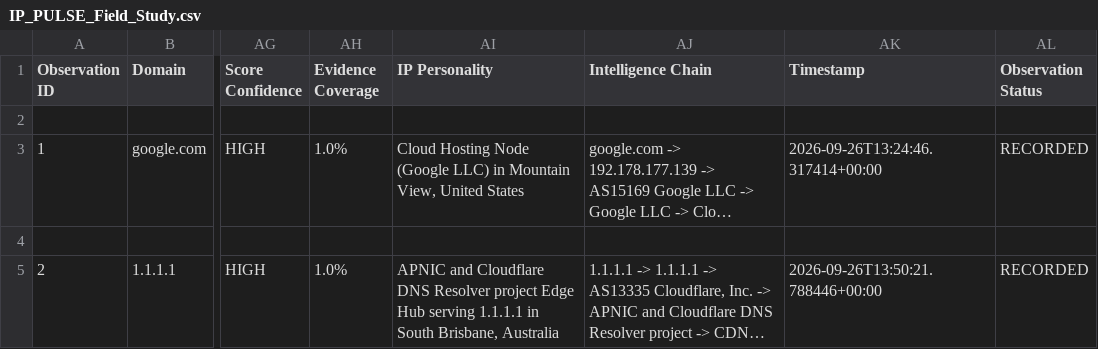
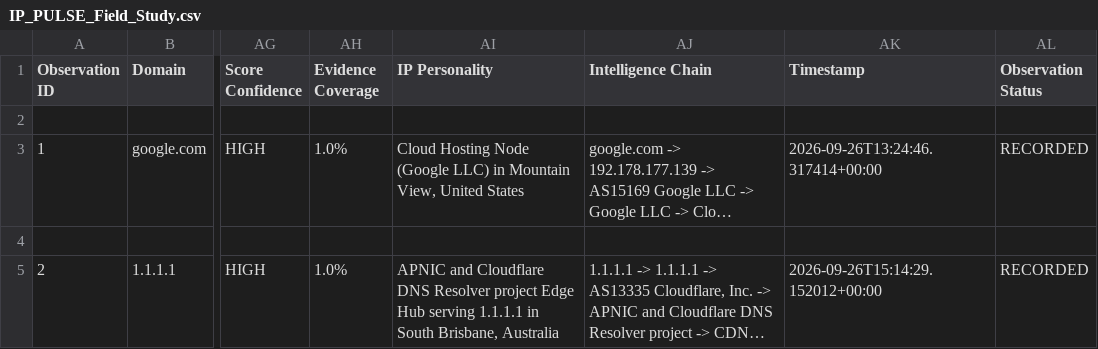
Before and after one commit to VishwaAdarsh/ip-address-tracker, a CSV file: data/exports/IP_PULSE_Field_Study.csv, drawn as a sheet; only a part is shown, gaps mark what is left out; long unchanged cells end in …; the diff names each change by its address in the sheet, - before the commit and + after, or states it on an @@ line.

```diff
--- a/data/exports/IP_PULSE_Field_Study.csv
+++ b/data/exports/IP_PULSE_Field_Study.csv
-AK5 (Timestamp): 2026-09-26T13:50:21.788446+00:00
+AK5 (Timestamp): 2026-09-26T15:14:29.152012+00:00
```
Also changed, not shown: 11 other files.
